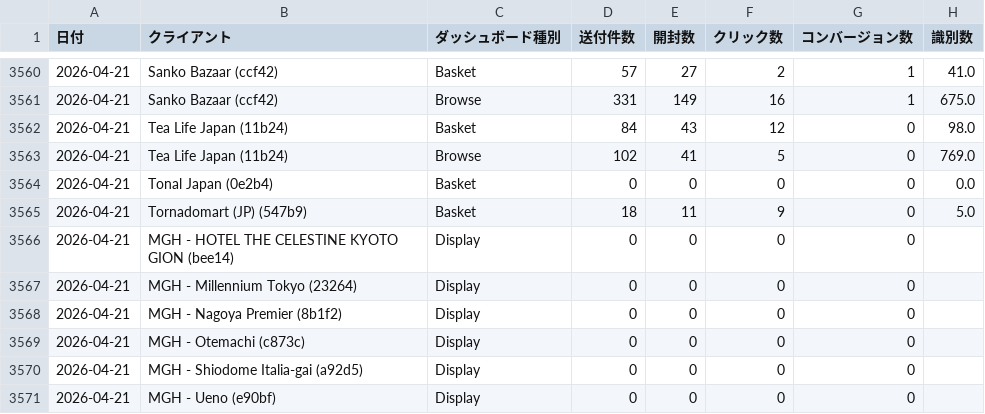
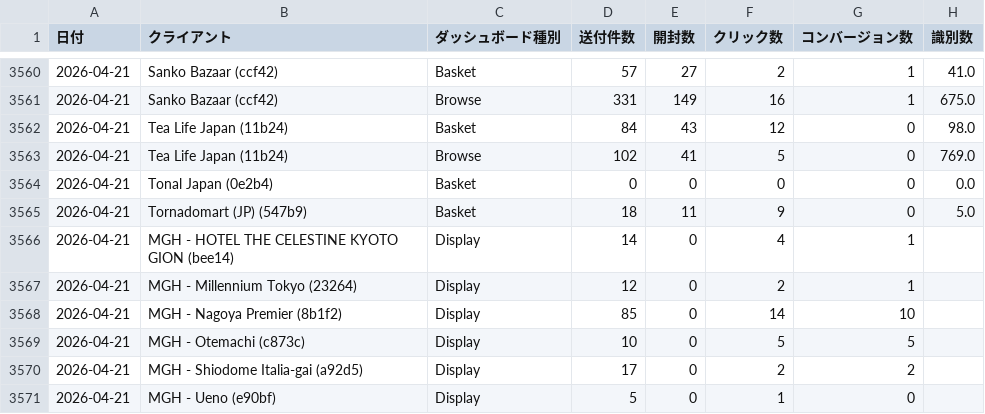
Before and after one commit to katano-clovertech/salecycle-portal, a CSV file: salecycle_daily_report.csv, drawn as a sheet; only a part is shown, gaps mark what is left out.

Commit message:
data: 2026-04-21

```diff
--- a/salecycle_daily_report.csv
+++ b/salecycle_daily_report.csv
@@ -3565,7 +3565,7 @@
 2026-04-21,Tornadomart (JP) (547b9),Basket,18,11,9,0,5.0
-2026-04-21,MGH - HOTEL THE CELESTINE KYOTO GION (bee14),Display,0,0,0,0,
-2026-04-21,MGH - Millennium Tokyo (23264),Display,0,0,0,0,
-2026-04-21,MGH - Nagoya Premier   (8b1f2),Display,0,0,0,0,
-2026-04-21,MGH - Otemachi (c873c),Display,0,0,0,0,
-2026-04-21,MGH - Shiodome Italia-gai (a92d5),Display,0,0,0,0,
-2026-04-21,MGH - Ueno (e90bf),Display,0,0,0,0,
+2026-04-21,MGH - HOTEL THE CELESTINE KYOTO GION (bee14),Display,14,0,4,1,
+2026-04-21,MGH - Millennium Tokyo (23264),Display,12,0,2,1,
+2026-04-21,MGH - Nagoya Premier   (8b1f2),Display,85,0,14,10,
+2026-04-21,MGH - Otemachi (c873c),Display,10,0,5,5,
+2026-04-21,MGH - Shiodome Italia-gai (a92d5),Display,17,0,2,2,
+2026-04-21,MGH - Ueno (e90bf),Display,5,0,1,0,
```
